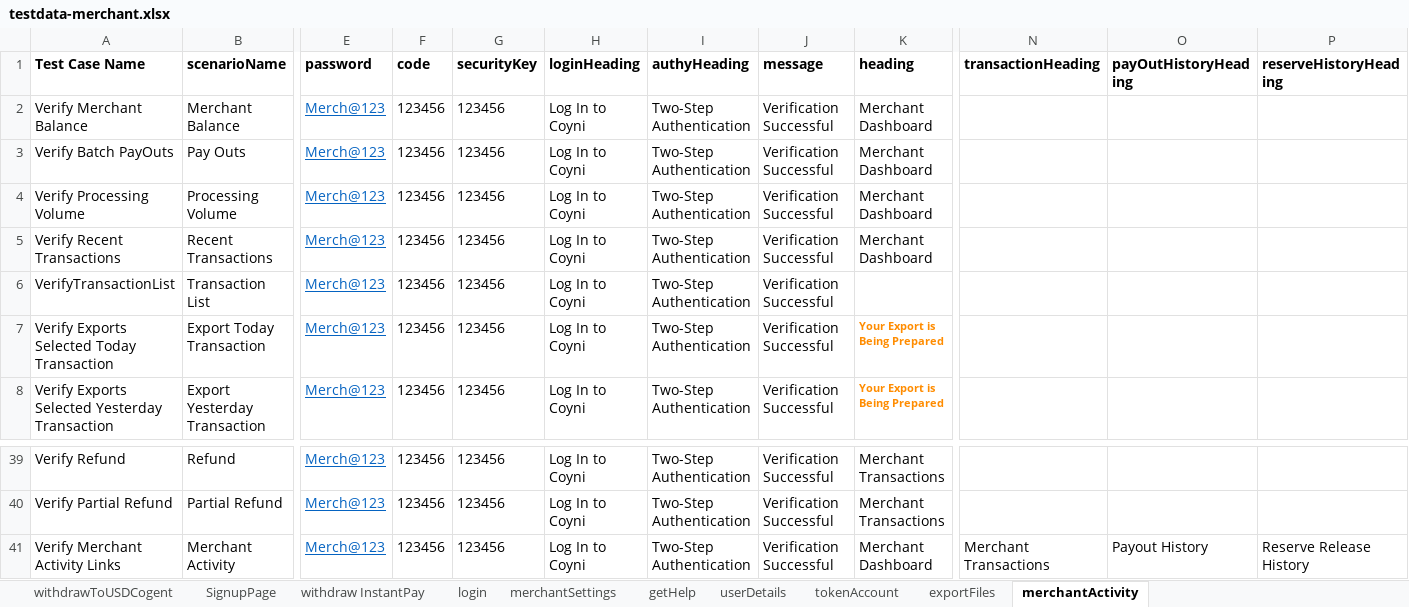
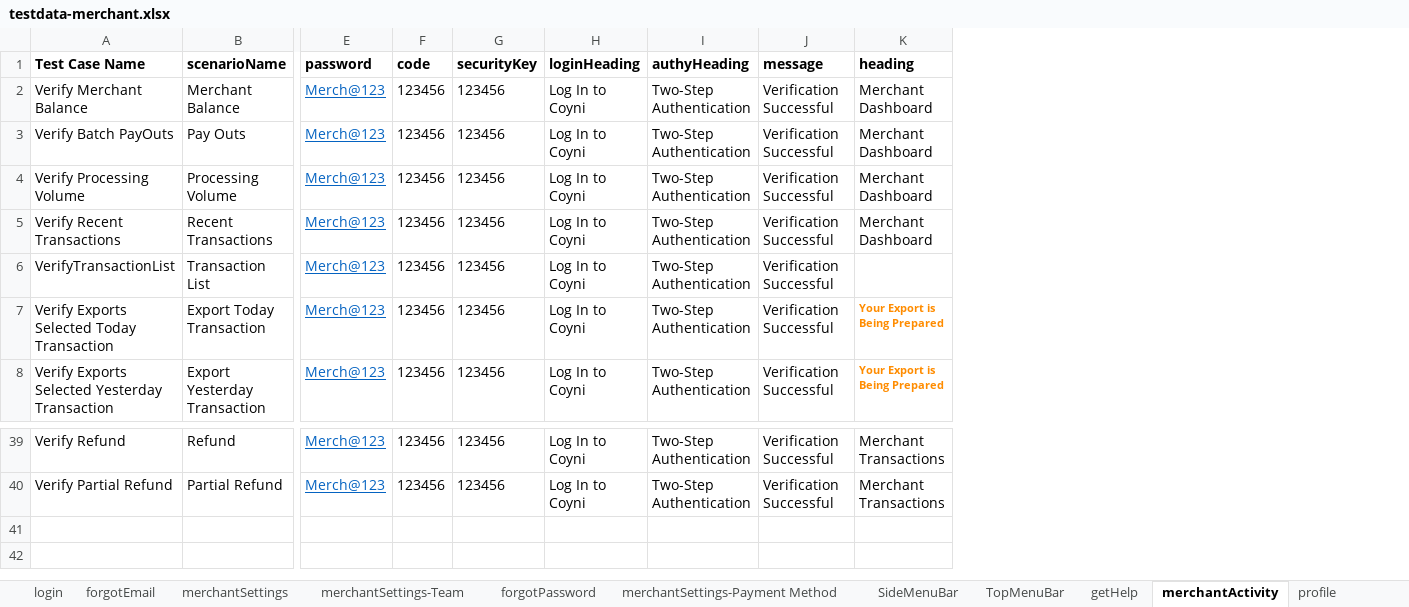
Before and after one commit to RameshNaikRR/Automation, an Excel workbook: Web/coyni/resources/testdata-merchant.xlsx, sheet merchantActivity, drawn as a sheet; only a part is shown, gaps mark what is left out; values as stored, in another font and other column widths than the file's, no borders; rows hold the shown columns only; the diff names each change by its address in the sheet, - before the commit and + after, or states it on an @@ line.

Commit message:
Test data and Test Script for Merchant Portal

```diff
--- a/Web/coyni/resources/testdata-merchant.xlsx (sheet merchantActivity)
+++ b/Web/coyni/resources/testdata-merchant.xlsx (sheet merchantActivity)
+sheet tab: forgotEmail
+sheet tab: merchantSettings-Team
+sheet tab: forgotPassword
+sheet tab: merchantSettings-Payment Method
+sheet tab: SideMenuBar
+sheet tab: TopMenuBar
+sheet tab: profile
-column N (transactionHeading), empty
-column O (payOutHistoryHeading), empty
-column P (reserveHistoryHeading), empty
-row 41: Verify Merchant Activity Links | Merchant Activity | Merch@123 | 123456 | 123456 | Log In to Coyni | Two-Step Authentication | Verification Successful | Merchant Dashboard | Merchant Transactions | Payout History | Reserve Release History
```
Also changed, not shown: sheet tokenAccount, sheet userDetails, sheet merchantSettings, sheet login, sheet SignupPage, other sheet tabs, hidden cells, Web/coyni/resources/TestScript-merchant.xlsx, 2 other files.
